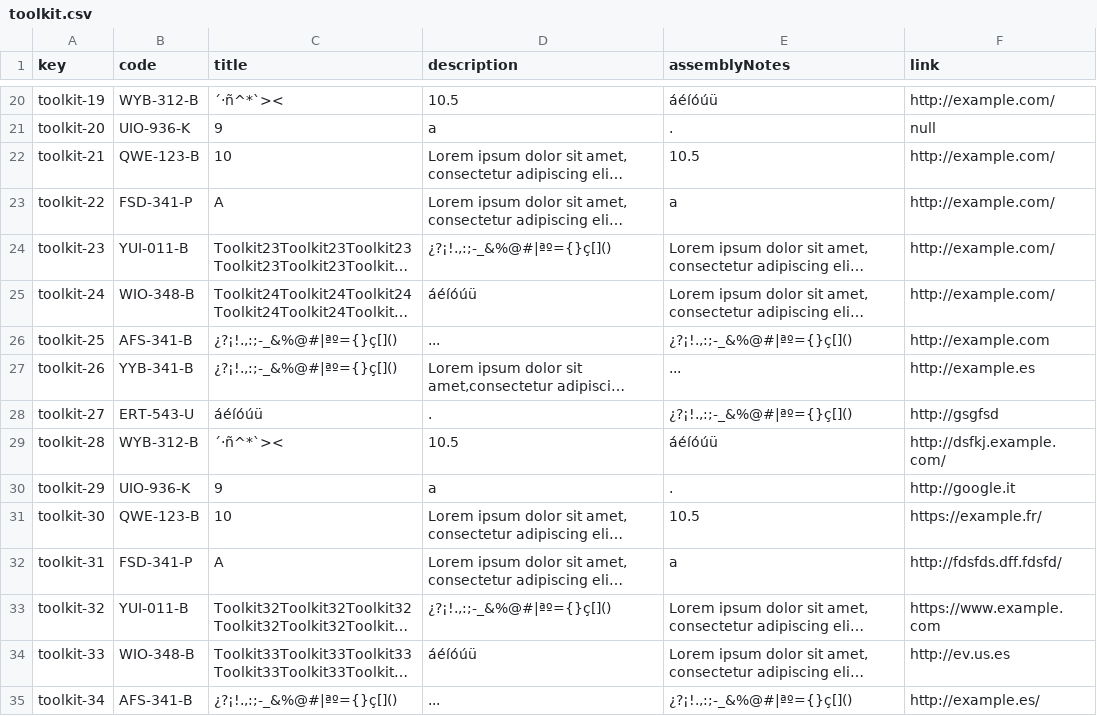
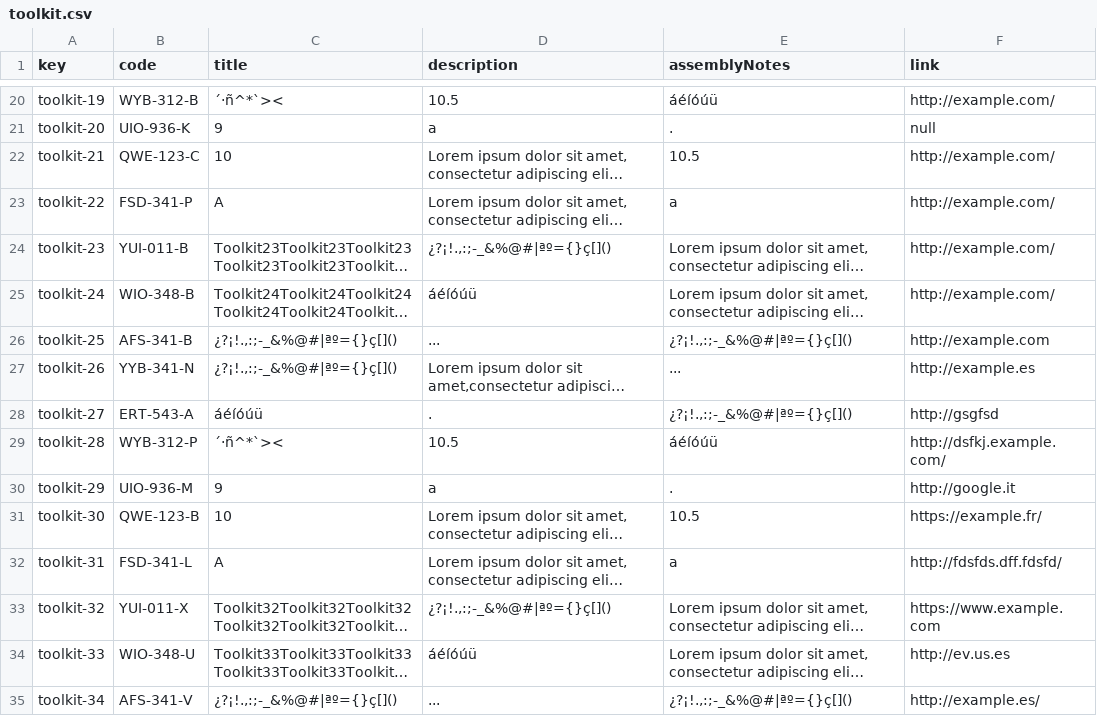
Before and after one commit to marsamber/Acme-One, a CSV file: src/main/webapp/WEB-INF/resources/sample-data/toolkit.csv, drawn as a sheet; only a part is shown, gaps mark what is left out; long unchanged cells end in …; the diff names each change by its address in the sheet, - before the commit and + after, or states it on an @@ line.

```diff
--- a/src/main/webapp/WEB-INF/resources/sample-data/toolkit.csv
+++ b/src/main/webapp/WEB-INF/resources/sample-data/toolkit.csv
-B22 (code): QWE-123-B
+B22 (code): QWE-123-C
-B27 (code): YYB-341-B
+B27 (code): YYB-341-N
-B28 (code): ERT-543-U
+B28 (code): ERT-543-A
-B29 (code): WYB-312-B
+B29 (code): WYB-312-P
-B30 (code): UIO-936-K
+B30 (code): UIO-936-M
-B32 (code): FSD-341-P
+B32 (code): FSD-341-L
-B33 (code): YUI-011-B
+B33 (code): YUI-011-X
-B34 (code): WIO-348-B
+B34 (code): WIO-348-U
-B35 (code): AFS-341-B
+B35 (code): AFS-341-V
```
Also changed, not shown: src/main/webapp/WEB-INF/resources/sample-data/item.csv, src/main/webapp/WEB-INF/resources/sample-data/toolkit_item.csv, 4 other files.
